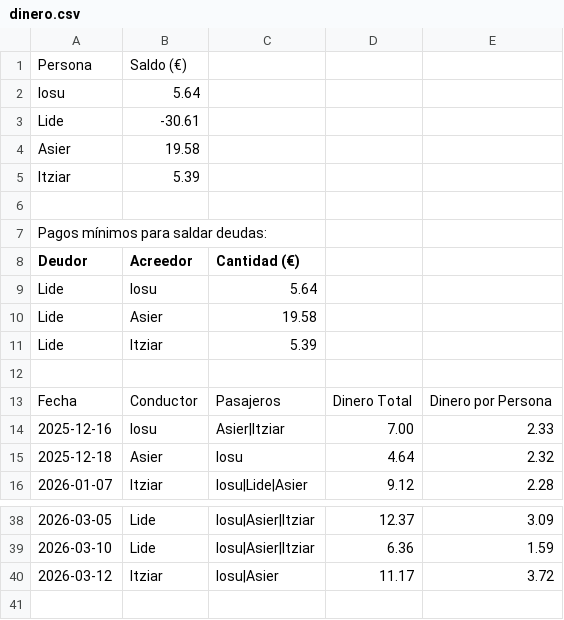
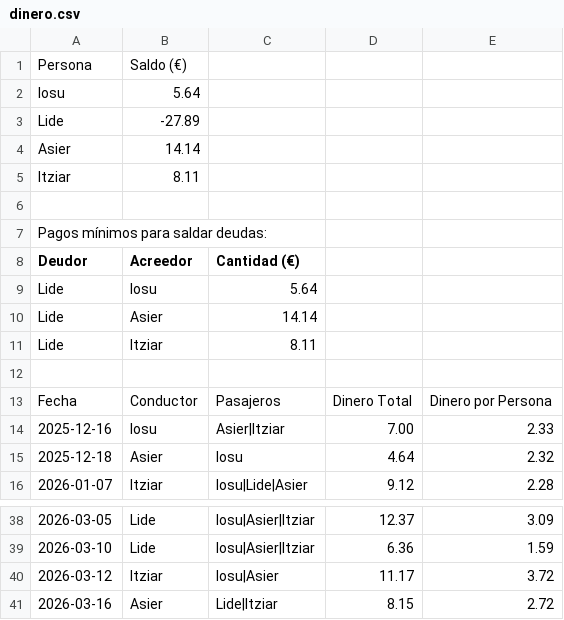
Before and after one commit to iosugomez/kotxea-backend, a CSV file: datos/dinero.csv, drawn as a sheet; only a part is shown, gaps mark what is left out.

Commit message:
Update dinero.csv 2026-03-16T15:28:26.640982

```diff
--- a/datos/dinero.csv
+++ b/datos/dinero.csv
@@ -2,5 +2,5 @@ Persona,Saldo (€)
 Iosu,5.64
-Lide,-30.61
-Asier,19.58
-Itziar,5.39
+Lide,-27.89
+Asier,14.14
+Itziar,8.11
 
@@ -9,4 +9,4 @@ Deudor,Acreedor,Cantidad (€)
 Lide,Iosu,5.64
-Lide,Asier,19.58
-Lide,Itziar,5.39
+Lide,Asier,14.14
+Lide,Itziar,8.11
 
@@ -40 +40,2 @@ Fecha,Conductor,Pasajeros,Dinero Total,Dinero por Persona
 2026-03-12,Itziar,"Iosu|Asier",11.17,3.72
+2026-03-16,Asier,"Lide|Itziar",8.15,2.72
```
